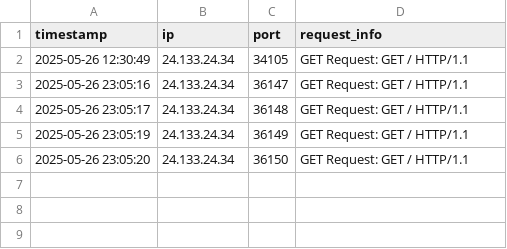
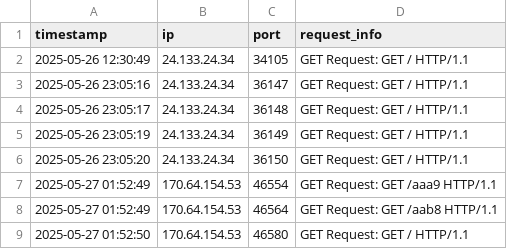
Before and after one commit to MertKopruvali/Honeynet-Gelistirme, a CSV file: html_logs.csv, drawn as a sheet; the diff names each change by its address in the sheet, - before the commit and + after, or states it on an @@ line.

```diff
--- a/html_logs.csv
+++ b/html_logs.csv
+row 7: 2025-05-27 01:52:49 | 170.64.154.53 | 46554 | GET Request: GET /aaa9 HTTP/1.1
+row 8: 2025-05-27 01:52:49 | 170.64.154.53 | 46564 | GET Request: GET /aab8 HTTP/1.1
+row 9: 2025-05-27 01:52:50 | 170.64.154.53 | 46580 | GET Request: GET / HTTP/1.1
```
Also changed, not shown: 9 other files.
